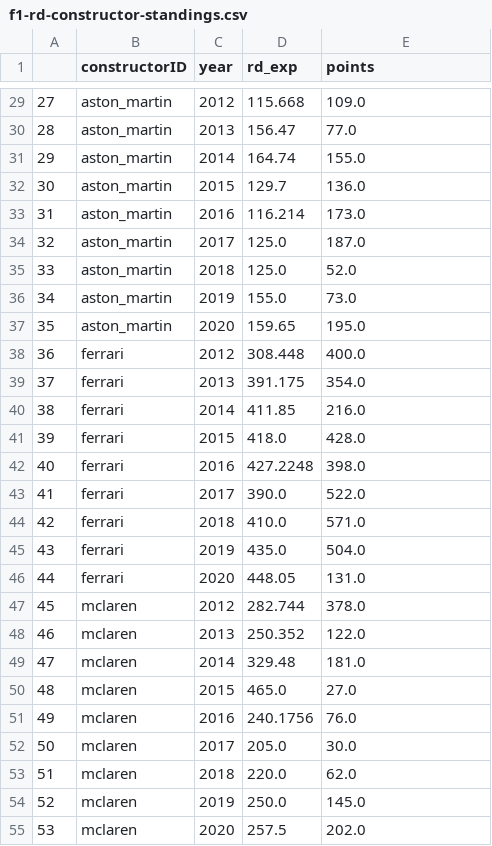
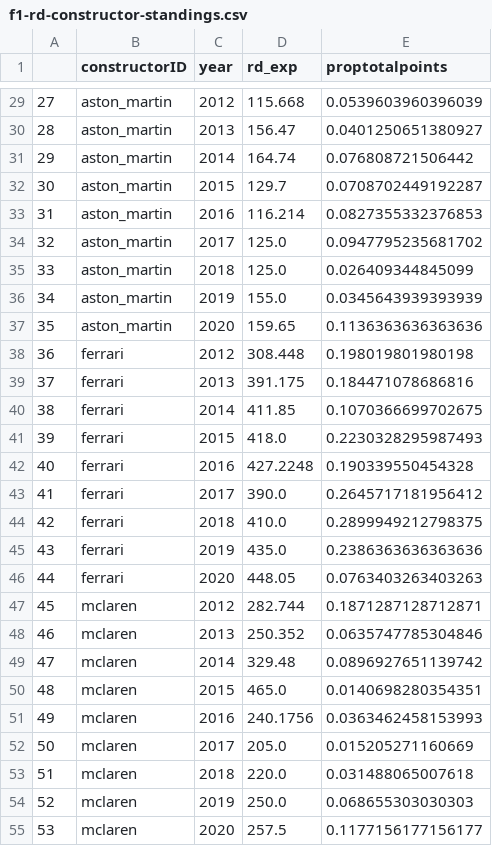
Before and after one commit to tahaadamaly/tahaadamaly.github.io, a CSV file: data/f1-rd-constructor-standings.csv, drawn as a sheet; only a part is shown, gaps mark what is left out; the diff covers the shown part only.

```diff
--- a/data/f1-rd-constructor-standings.csv
+++ b/data/f1-rd-constructor-standings.csv
@@ -1 +1 @@
-,constructorID,year,rd_exp,points
+,constructorID,year,rd_exp,proptotalpoints
@@ -29,27 +29,27 @@
-27,aston_martin,2012,115.668,109.0
-28,aston_martin,2013,156.47,77.0
-29,aston_martin,2014,164.74,155.0
-30,aston_martin,2015,129.7,136.0
-31,aston_martin,2016,116.214,173.0
-32,aston_martin,2017,125.0,187.0
-33,aston_martin,2018,125.0,52.0
-34,aston_martin,2019,155.0,73.0
-35,aston_martin,2020,159.65,195.0
-36,ferrari,2012,308.448,400.0
-37,ferrari,2013,391.175,354.0
-38,ferrari,2014,411.85,216.0
-39,ferrari,2015,418.0,428.0
-40,ferrari,2016,427.2248,398.0
-41,ferrari,2017,390.0,522.0
-42,ferrari,2018,410.0,571.0
-43,ferrari,2019,435.0,504.0
-44,ferrari,2020,448.05,131.0
-45,mclaren,2012,282.744,378.0
-46,mclaren,2013,250.352,122.0
-47,mclaren,2014,329.48,181.0
-48,mclaren,2015,465.0,27.0
-49,mclaren,2016,240.1756,76.0
-50,mclaren,2017,205.0,30.0
-51,mclaren,2018,220.0,62.0
-52,mclaren,2019,250.0,145.0
-53,mclaren,2020,257.5,202.0
+27,aston_martin,2012,115.668,0.0539603960396039
+28,aston_martin,2013,156.47,0.0401250651380927
+29,aston_martin,2014,164.74,0.076808721506442
+30,aston_martin,2015,129.7,0.0708702449192287
+31,aston_martin,2016,116.214,0.0827355332376853
+32,aston_martin,2017,125.0,0.0947795235681702
+33,aston_martin,2018,125.0,0.026409344845099
+34,aston_martin,2019,155.0,0.0345643939393939
+35,aston_martin,2020,159.65,0.1136363636363636
+36,ferrari,2012,308.448,0.198019801980198
+37,ferrari,2013,391.175,0.184471078686816
+38,ferrari,2014,411.85,0.1070366699702675
+39,ferrari,2015,418.0,0.2230328295987493
+40,ferrari,2016,427.2248,0.190339550454328
+41,ferrari,2017,390.0,0.2645717181956412
+42,ferrari,2018,410.0,0.2899949212798375
+43,ferrari,2019,435.0,0.2386363636363636
+44,ferrari,2020,448.05,0.0763403263403263
+45,mclaren,2012,282.744,0.1871287128712871
+46,mclaren,2013,250.352,0.0635747785304846
+47,mclaren,2014,329.48,0.0896927651139742
+48,mclaren,2015,465.0,0.0140698280354351
+49,mclaren,2016,240.1756,0.0363462458153993
+50,mclaren,2017,205.0,0.015205271160669
+51,mclaren,2018,220.0,0.031488065007618
+52,mclaren,2019,250.0,0.068655303030303
+53,mclaren,2020,257.5,0.1177156177156177
```
Also changed, not shown: 52 edited cells elsewhere in this file, 5 other files.
